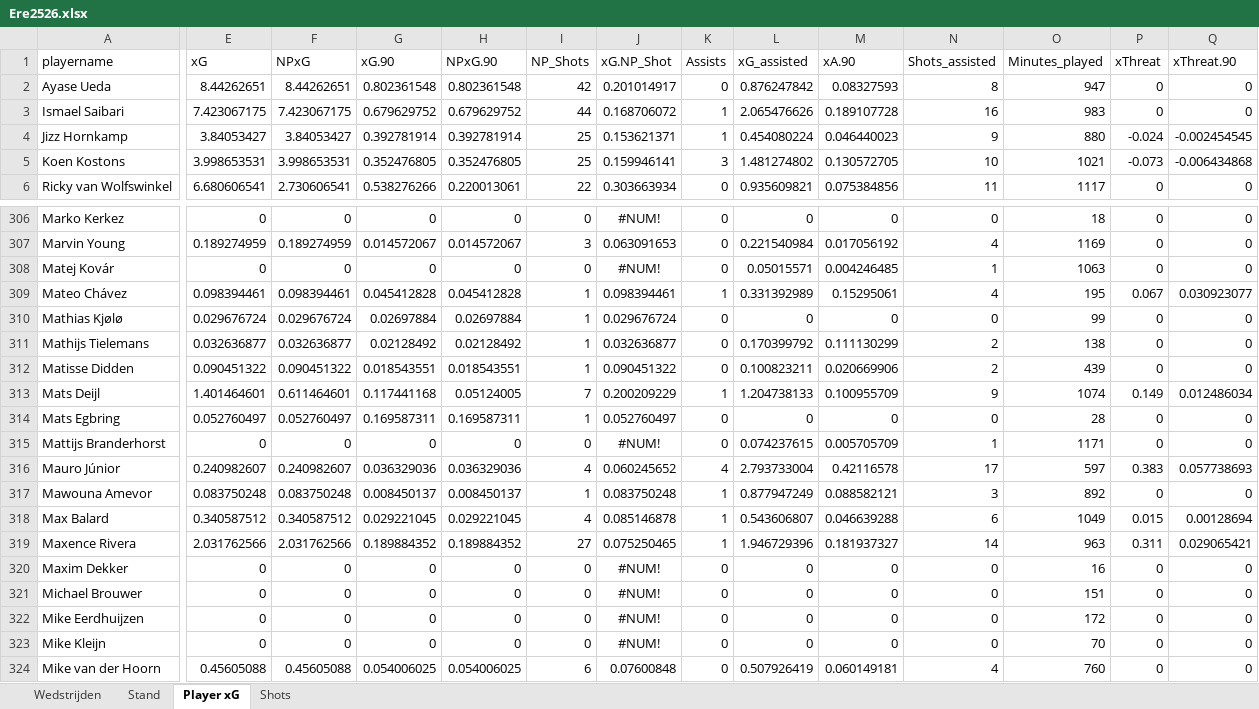
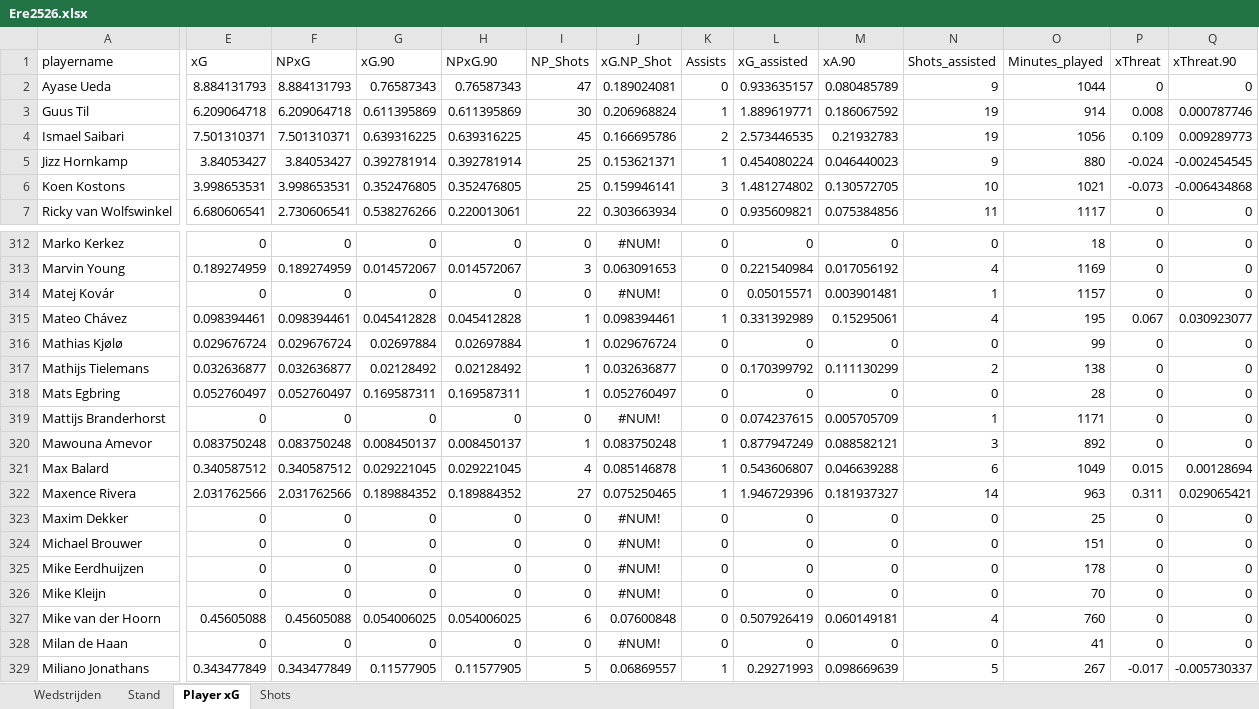
Before and after one commit to RobinKoetsier/plotrepo, an Excel workbook: data/Ere2526.xlsx, sheet Player xG, drawn as a sheet; only a part is shown, gaps mark what is left out; the shorter side is filled out with more unchanged rows; values as stored, in another font and other column widths than the file's, no borders; removed rows and columns are numbered as before the commit, all else as after; rows hold the shown columns only; the diff covers the shown part only; the diff names each change by its address in the sheet, - before the commit and + after, or states it on an @@ line.

```diff
--- a/data/Ere2526.xlsx (sheet Player xG)
+++ b/data/Ere2526.xlsx (sheet Player xG)
-E2 (xG): 8.44262651
+E2 (xG): 8.884131793
-F2 (NPxG): 8.44262651
+F2 (NPxG): 8.884131793
-G2 (xG.90): 0.802361548
+G2 (xG.90): 0.76587343
-H2 (NPxG.90): 0.802361548
+H2 (NPxG.90): 0.76587343
-I2 (NP_Shots): 42
+I2 (NP_Shots): 47
-J2 (xG.NP_Shot): 0.201014917
+J2 (xG.NP_Shot): 0.189024081
-L2 (xG_assisted): 0.876247842
+L2 (xG_assisted): 0.933635157
-M2 (xA.90): 0.08327593
+M2 (xA.90): 0.080485789
-N2 (Shots_assisted): 8
+N2 (Shots_assisted): 9
-O2 (Minutes_played): 947
+O2 (Minutes_played): 1044
+row 3: Guus Til | 6.209064718 | 6.209064718 | 0.611395869 | 0.611395869 | 30 | 0.206968824 | 1 | 1.889619771 | 0.186067592 | 19 | 914 | 0.008 | 0.000787746
-E4 (xG): 7.423067175
+E4 (xG): 7.501310371
-F4 (NPxG): 7.423067175
+F4 (NPxG): 7.501310371
-G4 (xG.90): 0.679629752
+G4 (xG.90): 0.639316225
-H4 (NPxG.90): 0.679629752
+H4 (NPxG.90): 0.639316225
-I4 (NP_Shots): 44
+I4 (NP_Shots): 45
-J4 (xG.NP_Shot): 0.168706072
+J4 (xG.NP_Shot): 0.166695786
-K4 (Assists): 1
+K4 (Assists): 2
-L4 (xG_assisted): 2.065476626
+L4 (xG_assisted): 2.573446535
-M4 (xA.90): 0.189107728
+M4 (xA.90): 0.21932783
-N4 (Shots_assisted): 16
+N4 (Shots_assisted): 19
-O4 (Minutes_played): 983
+O4 (Minutes_played): 1056
-P4 (xThreat): 0
+P4 (xThreat): 0.109
-Q4 (xThreat.90): 0
+Q4 (xThreat.90): 0.009289773
-M314 (xA.90): 0.004246485
+M314 (xA.90): 0.003901481
-O314 (Minutes_played): 1063
+O314 (Minutes_played): 1157
-row 312: Matisse Didden | 0.090451322 | 0.090451322 | 0.018543551 | 0.018543551 | 1 | 0.090451322 | 0 | 0.100823211 | 0.020669906 | 2 | 439 | 0 | 0
-row 313: Mats Deijl | 1.401464601 | 0.611464601 | 0.117441168 | 0.05124005 | 7 | 0.200209229 | 1 | 1.204738133 | 0.100955709 | 9 | 1074 | 0.149 | 0.012486034
-row 316: Mauro Júnior | 0.240982607 | 0.240982607 | 0.036329036 | 0.036329036 | 4 | 0.060245652 | 4 | 2.793733004 | 0.42116578 | 17 | 597 | 0.383 | 0.057738693
-O323 (Minutes_played): 16
+O323 (Minutes_played): 25
-O325 (Minutes_played): 172
+O325 (Minutes_played): 178
```
Also changed, not shown: 13 added rows, 9 removed rows, 694 edited cells and cell formats elsewhere in this sheet, sheet Shots, sheet Stand, sheet Wedstrijden, data/EreCurrent.xlsx, 4 other files.
